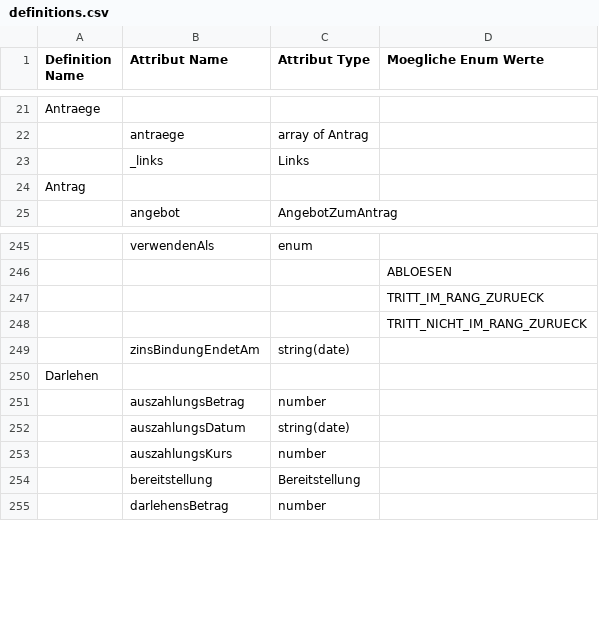
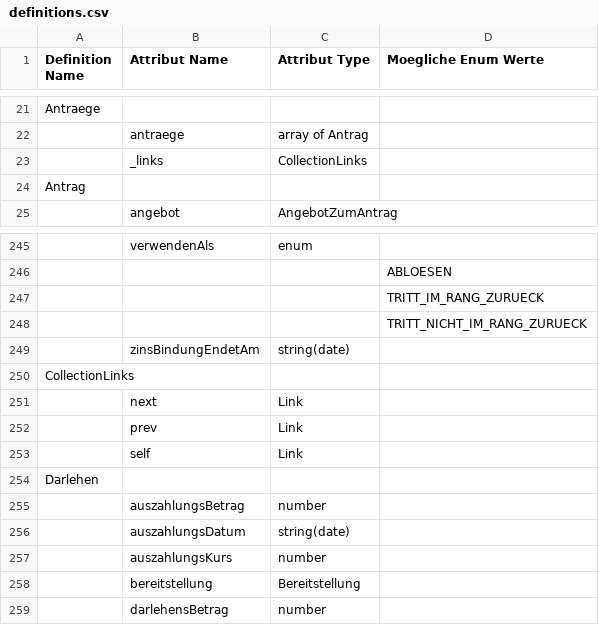
Before and after one commit to hypoport/europace2-api, a CSV file: BaufiSmart/auslesen/definitions.csv, drawn as a sheet; only a part is shown, gaps mark what is left out; the diff names each change by its address in the sheet, - before the commit and + after, or states it on an @@ line.

Commit message:
[RC3] CollectionLinks hinzugefügt.

```diff
--- a/BaufiSmart/auslesen/definitions.csv
+++ b/BaufiSmart/auslesen/definitions.csv
-C23 (Attribut Type): Links
+C23 (Attribut Type): CollectionLinks
+row 250: CollectionLinks
+row 251:  | next | Link
+row 252:  | prev | Link
+row 253:  | self | Link
```
Also changed, not shown: 4 other files.
